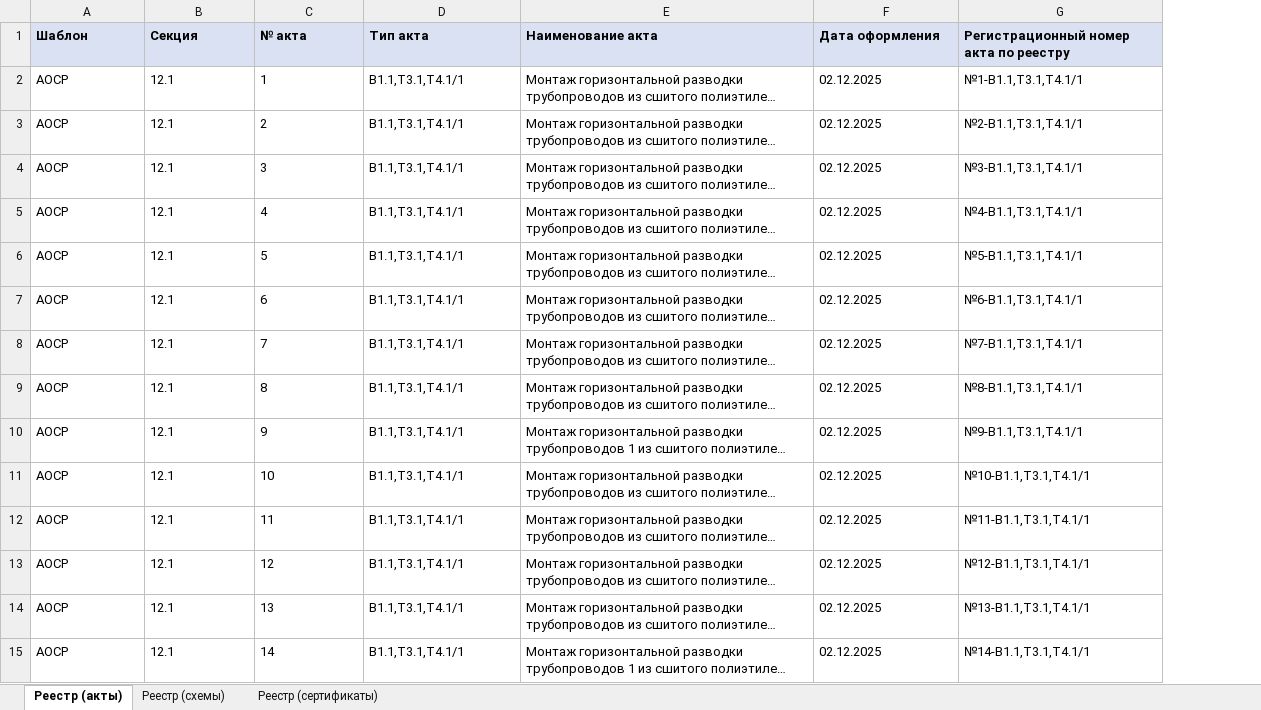
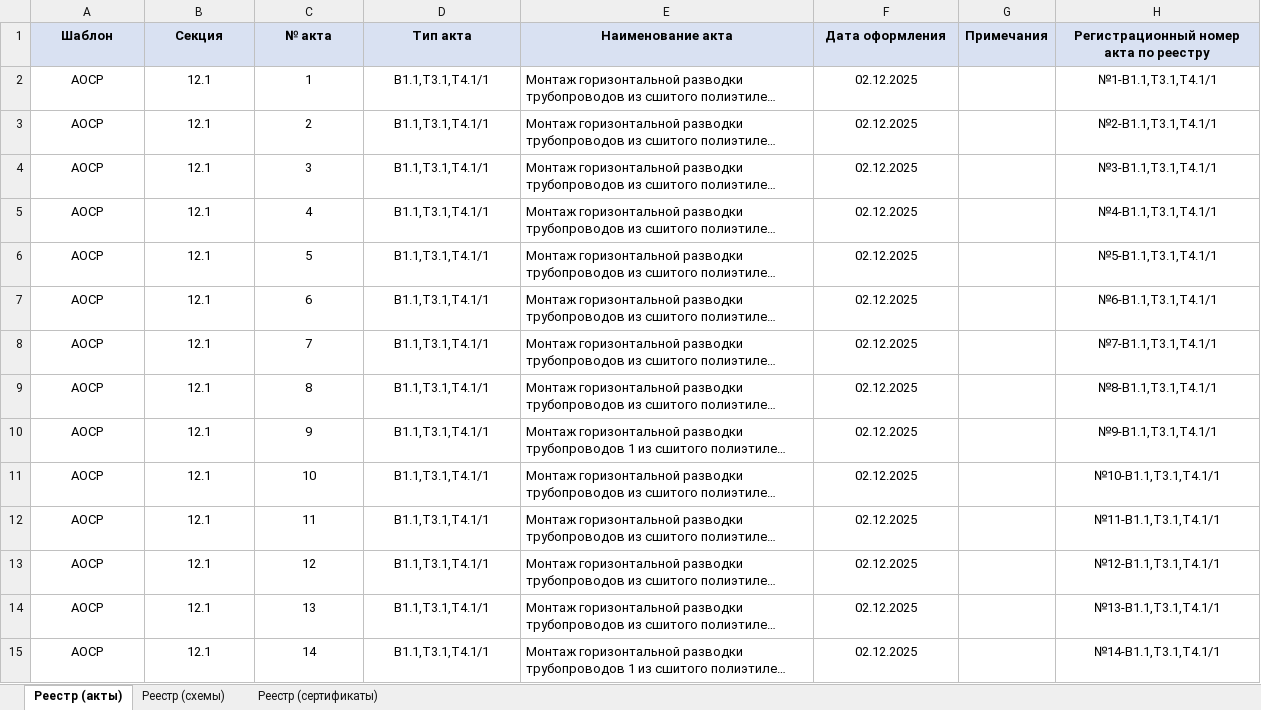
Before and after one commit to ktowho/ISPOLNIT, an Excel workbook: output/spreadsheet/Основная таблица ИБ12 (ВК).xlsx, sheet Реестр (акты), drawn as a sheet; only a part is shown; long unchanged cells end in …; values as stored, in another font and other column widths than the file's, no borders; addresses are those after the commit; the diff covers the shown part only; the diff names each change by its address in the sheet, - before the commit and + after, or states it on an @@ line.

Commit message:
Update VK acts registry notes column and alignment

```diff
--- a/output/spreadsheet/Основная таблица ИБ12 (ВК).xlsx (sheet Реестр (акты))
+++ b/output/spreadsheet/Основная таблица ИБ12 (ВК).xlsx (sheet Реестр (акты))
+column G (Примечания), empty
-A1:F1 alignment: left
+A1:F1 alignment: center
-H1 alignment: left
+H1 alignment: center
-A2:D15 alignment: left
+A2:D15 alignment: center
-F2:F15 alignment: left
+F2:F15 alignment: center
-H2:H15 alignment: left
+H2:H15 alignment: center
```
Also changed, not shown: cell formats elsewhere in this sheet, 1 other file.
